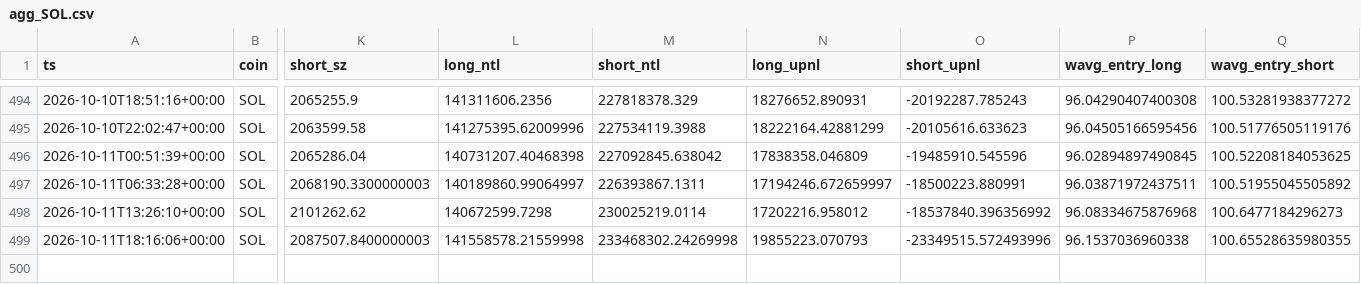
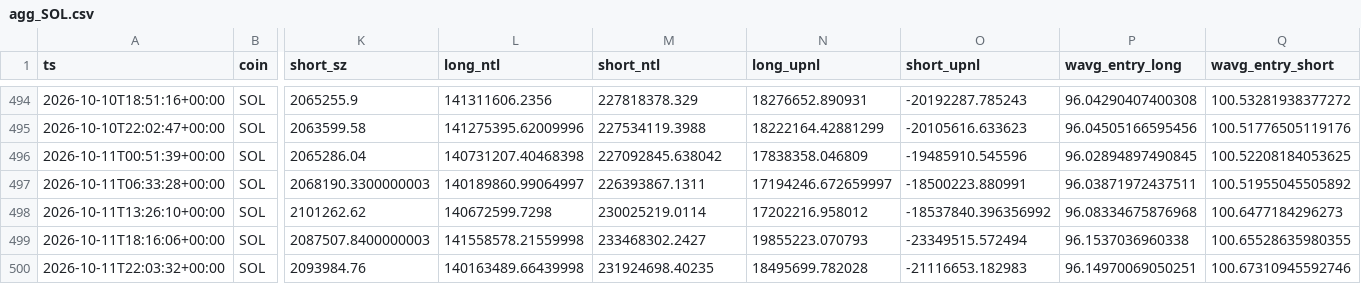
Before and after one commit to usa519831-tech/hl-whale-tracker, a CSV file: data/agg_SOL.csv, drawn as a sheet; only a part is shown, gaps mark what is left out; rows hold the shown columns only; the diff names each change by its address in the sheet, - before the commit and + after, or states it on an @@ line.

```diff
--- a/data/agg_SOL.csv
+++ b/data/agg_SOL.csv
-M499 (short_ntl): 233468302.24269998
+M499 (short_ntl): 233468302.2427
-O499 (short_upnl): -23349515.572493996
+O499 (short_upnl): -23349515.572494
+row 500: 2026-10-11T22:03:32+00:00 | SOL | 2093984.76 | 140163489.66439998 | 231924698.40235 | 18495699.782028 | -21116653.182983 | 96.14970069050251 | 100.67310945592746
```
Also changed, not shown: data/agg_BTC.csv, data/events_BTC.csv, 7 other files.
